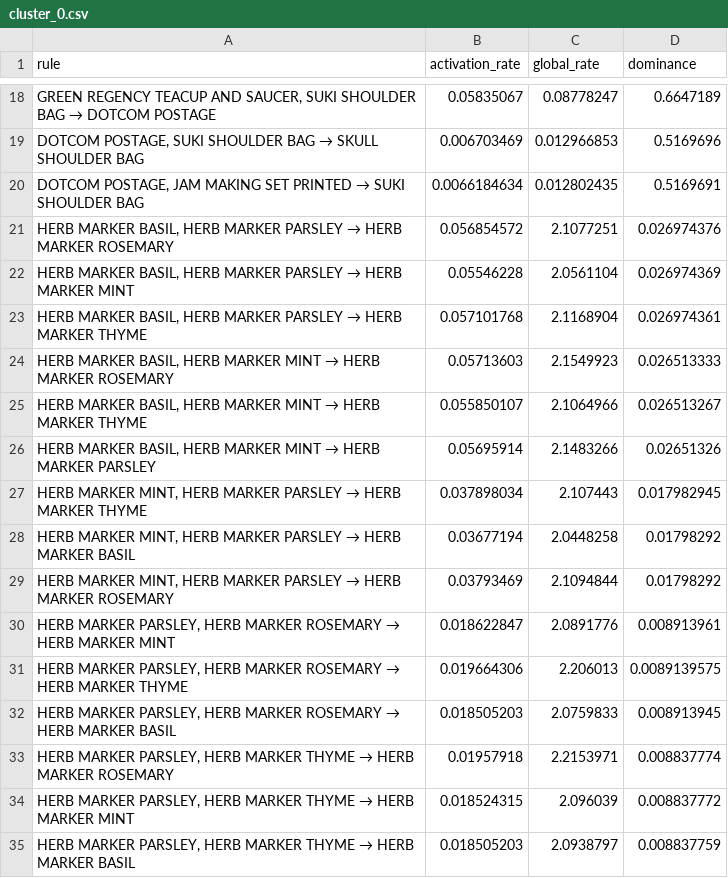
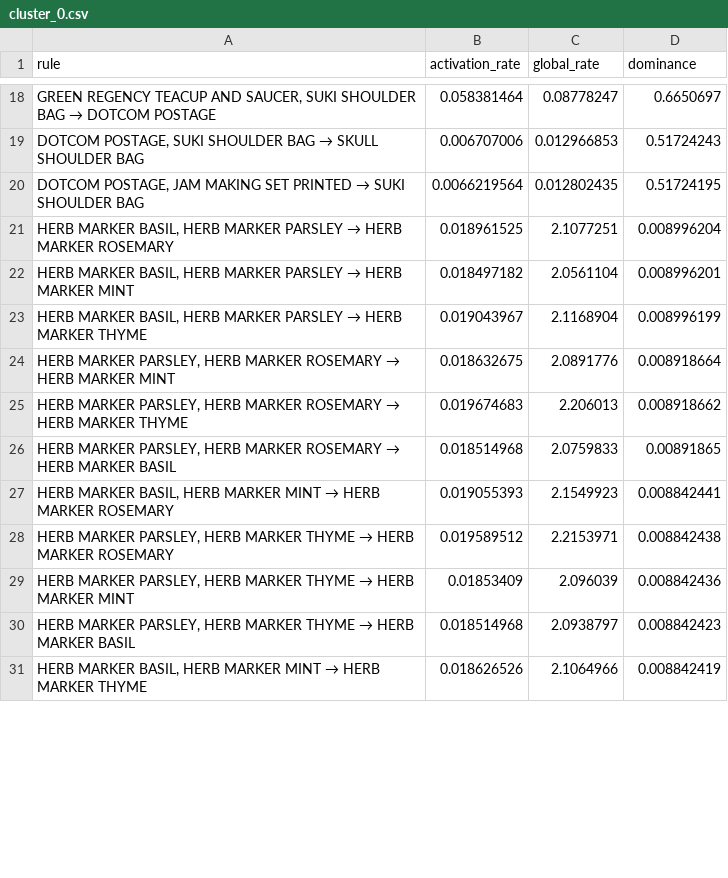
Before and after one commit to TrieuQuocAnh/shop_cluster, a CSV file: data/processed/top_rules_rule/cluster_0.csv, drawn as a sheet; only a part is shown, gaps mark what is left out; the diff covers the shown part only.

```diff
--- a/data/processed/top_rules_rule/cluster_0.csv
+++ b/data/processed/top_rules_rule/cluster_0.csv
@@ -18,18 +18,14 @@ rule,activation_rate,global_rate,dominance
-"GREEN REGENCY TEACUP AND SAUCER, SUKI  SHOULDER BAG → DOTCOM POSTAGE",0.05835067,0.08778247,0.6647189
-"DOTCOM POSTAGE, SUKI  SHOULDER BAG → SKULL SHOULDER BAG",0.006703469,0.012966853,0.5169696
-"DOTCOM POSTAGE, JAM MAKING SET PRINTED → SUKI  SHOULDER BAG",0.0066184634,0.012802435,0.5169691
-"HERB MARKER BASIL, HERB MARKER PARSLEY → HERB MARKER ROSEMARY",0.056854572,2.1077251,0.026974376
-"HERB MARKER BASIL, HERB MARKER PARSLEY → HERB MARKER MINT",0.05546228,2.0561104,0.026974369
-"HERB MARKER BASIL, HERB MARKER PARSLEY → HERB MARKER THYME",0.057101768,2.1168904,0.026974361
-"HERB MARKER BASIL, HERB MARKER MINT → HERB MARKER ROSEMARY",0.05713603,2.1549923,0.026513333
-"HERB MARKER BASIL, HERB MARKER MINT → HERB MARKER THYME",0.055850107,2.1064966,0.026513267
-"HERB MARKER BASIL, HERB MARKER MINT → HERB MARKER PARSLEY",0.05695914,2.1483266,0.02651326
-"HERB MARKER MINT, HERB MARKER PARSLEY → HERB MARKER THYME",0.037898034,2.107443,0.017982945
-"HERB MARKER MINT, HERB MARKER PARSLEY → HERB MARKER BASIL",0.03677194,2.0448258,0.01798292
-"HERB MARKER MINT, HERB MARKER PARSLEY → HERB MARKER ROSEMARY",0.03793469,2.1094844,0.01798292
-"HERB MARKER PARSLEY, HERB MARKER ROSEMARY → HERB MARKER MINT",0.018622847,2.0891776,0.008913961
-"HERB MARKER PARSLEY, HERB MARKER ROSEMARY → HERB MARKER THYME",0.019664306,2.206013,0.0089139575
-"HERB MARKER PARSLEY, HERB MARKER ROSEMARY → HERB MARKER BASIL",0.018505203,2.0759833,0.008913945
-"HERB MARKER PARSLEY, HERB MARKER THYME → HERB MARKER ROSEMARY",0.01957918,2.2153971,0.008837774
-"HERB MARKER PARSLEY, HERB MARKER THYME → HERB MARKER MINT",0.018524315,2.096039,0.008837772
-"HERB MARKER PARSLEY, HERB MARKER THYME → HERB MARKER BASIL",0.018505203,2.0938797,0.008837759
+"GREEN REGENCY TEACUP AND SAUCER, SUKI  SHOULDER BAG → DOTCOM POSTAGE",0.058381464,0.08778247,0.6650697
+"DOTCOM POSTAGE, SUKI  SHOULDER BAG → SKULL SHOULDER BAG",0.006707006,0.012966853,0.51724243
+"DOTCOM POSTAGE, JAM MAKING SET PRINTED → SUKI  SHOULDER BAG",0.0066219564,0.012802435,0.51724195
+"HERB MARKER BASIL, HERB MARKER PARSLEY → HERB MARKER ROSEMARY",0.018961525,2.1077251,0.008996204
+"HERB MARKER BASIL, HERB MARKER PARSLEY → HERB MARKER MINT",0.018497182,2.0561104,0.008996201
+"HERB MARKER BASIL, HERB MARKER PARSLEY → HERB MARKER THYME",0.019043967,2.1168904,0.008996199
+"HERB MARKER PARSLEY, HERB MARKER ROSEMARY → HERB MARKER MINT",0.018632675,2.0891776,0.008918664
+"HERB MARKER PARSLEY, HERB MARKER ROSEMARY → HERB MARKER THYME",0.019674683,2.206013,0.008918662
+"HERB MARKER PARSLEY, HERB MARKER ROSEMARY → HERB MARKER BASIL",0.018514968,2.0759833,0.00891865
+"HERB MARKER BASIL, HERB MARKER MINT → HERB MARKER ROSEMARY",0.019055393,2.1549923,0.008842441
+"HERB MARKER PARSLEY, HERB MARKER THYME → HERB MARKER ROSEMARY",0.019589512,2.2153971,0.008842438
+"HERB MARKER PARSLEY, HERB MARKER THYME → HERB MARKER MINT",0.01853409,2.096039,0.008842436
+"HERB MARKER PARSLEY, HERB MARKER THYME → HERB MARKER BASIL",0.018514968,2.0938797,0.008842423
+"HERB MARKER BASIL, HERB MARKER MINT → HERB MARKER THYME",0.018626526,2.1064966,0.008842419
```
Also changed, not shown: 5 added rows, 1 removed row, 75 moved rows and 36 edited cells elsewhere in this file, data/processed/dominant_rules_rule_rfm/cluster_1.csv, data/processed/dominant_rules_rule_rfm/cluster_2.csv, 7 other files.
